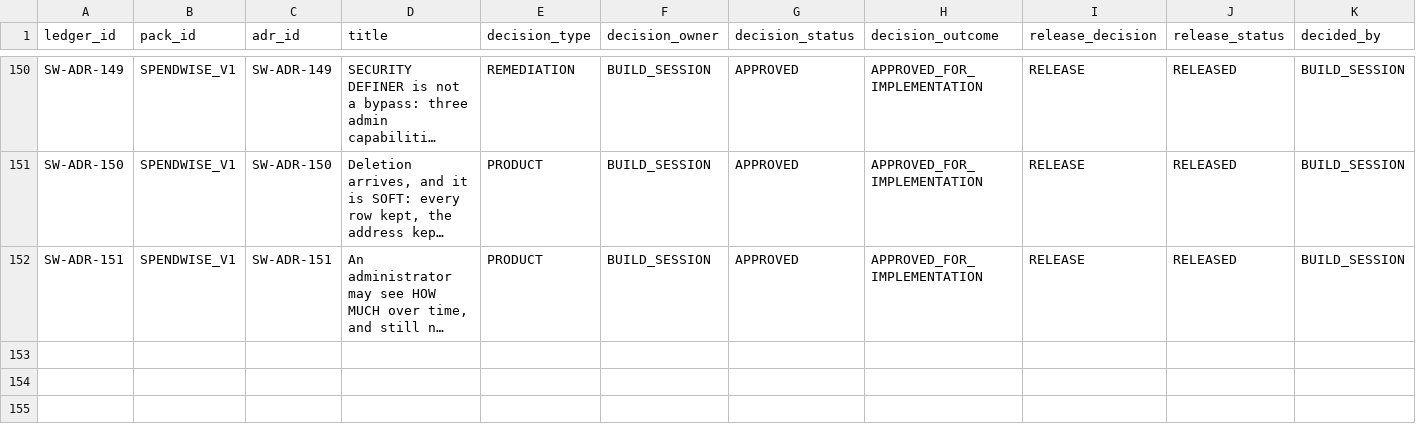
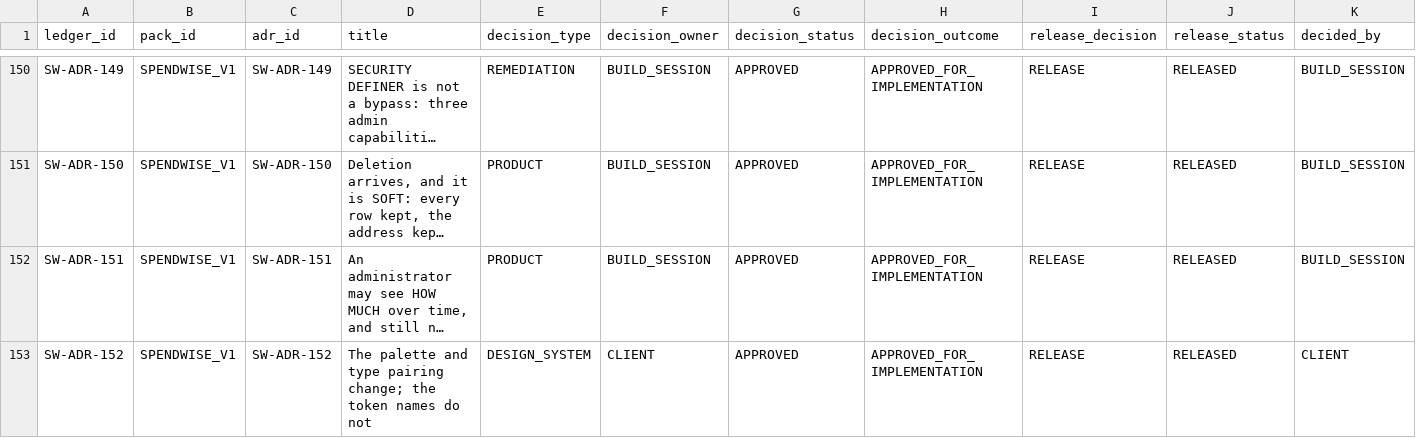
Before and after one commit to AniruddhasGit/SpendWise_AWS, a TSV file: docs/01 ADR/ADR_DECISION_RELEASE_LEDGER.tsv, drawn as a sheet; only a part is shown, gaps mark what is left out; long unchanged cells end in …; rows hold the shown columns only; the diff names each change by its address in the sheet, - before the commit and + after, or states it on an @@ line.

```diff
--- a/docs/01 ADR/ADR_DECISION_RELEASE_LEDGER.tsv
+++ b/docs/01 ADR/ADR_DECISION_RELEASE_LEDGER.tsv
+row 153: SW-ADR-152 | SPENDWISE_V1 | SW-ADR-152 | The palette and type pairing change; the token names do not | DESIGN_SYSTEM | CLIENT | APPROVED | APPROVED_FOR_IMPLEMENTATION | RELEASE | RELEASED | CLIENT
```
Also changed, not shown: 35 other files.
